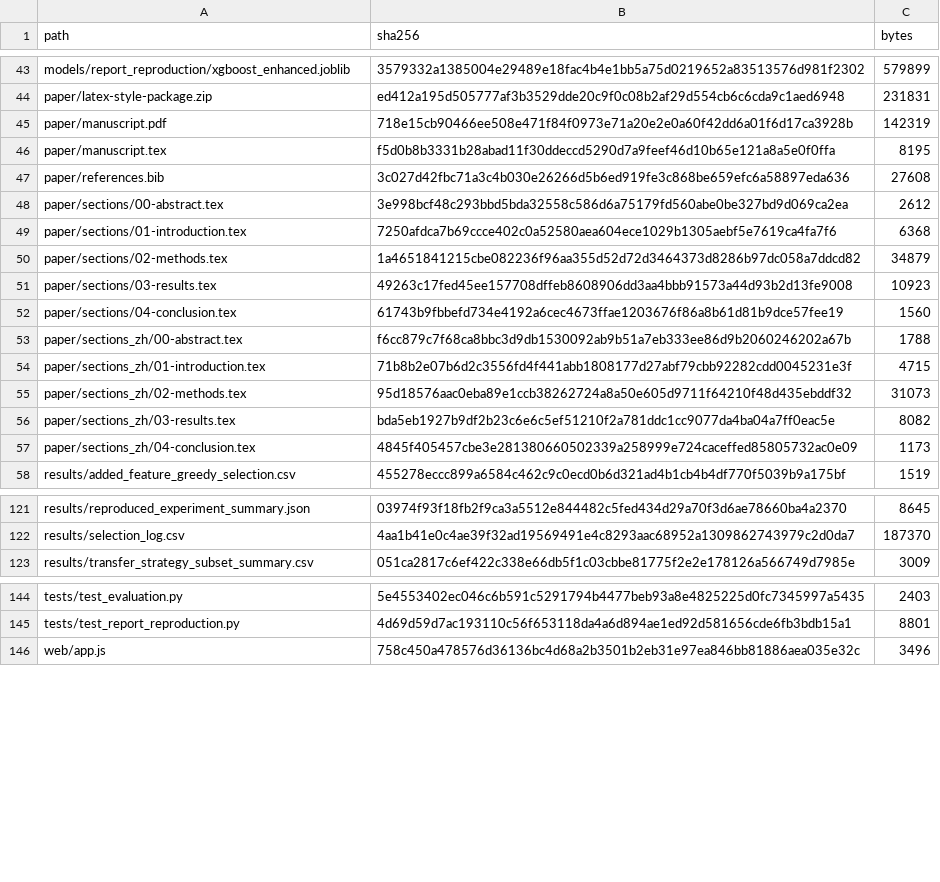
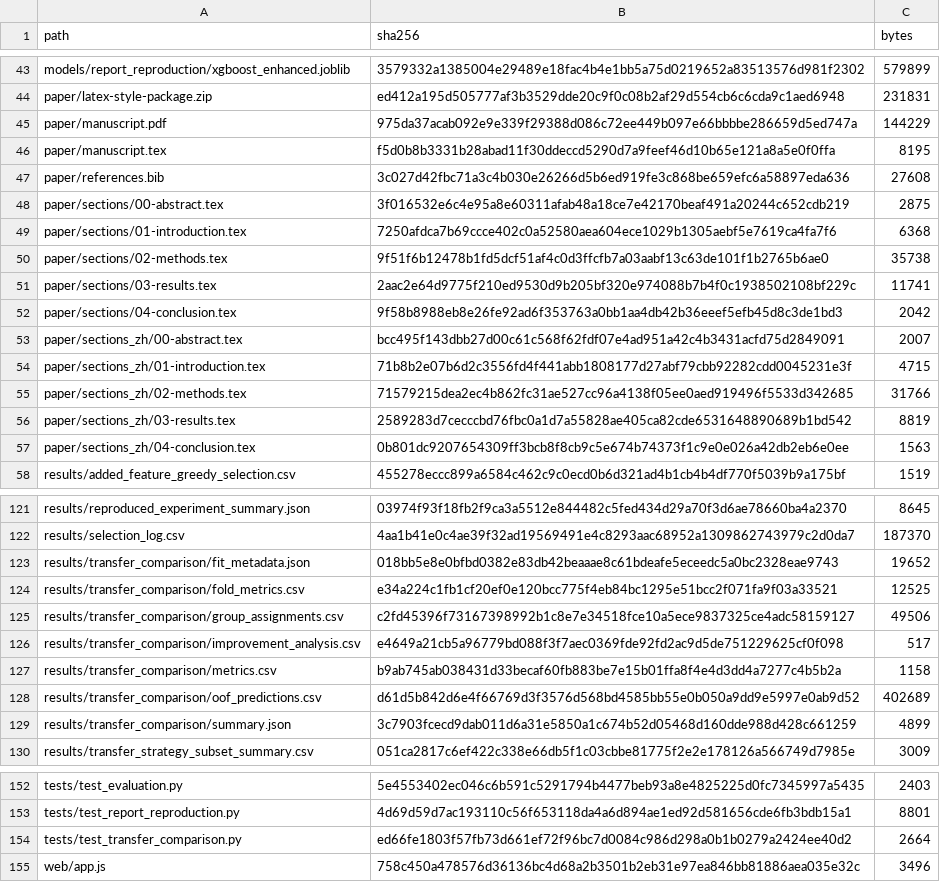
Before and after one commit to sunnyhmz7010/selenium-nanoparticle-cytotoxicity, a CSV file: manifest/sha256.csv, drawn as a sheet; only a part is shown, gaps mark what is left out; the diff covers the shown part only.

```diff
--- a/manifest/sha256.csv
+++ b/manifest/sha256.csv
@@ -44,15 +44,15 @@ models/report_reproduction/xgboost_enhanced.joblib,3579332a1385004e29489e18fac4b
 paper/latex-style-package.zip,ed412a195d505777af3b3529dde20c9f0c08b2af29d554cb6c6cda9c1aed6948,231831
-paper/manuscript.pdf,718e15cb90466ee508e471f84f0973e71a20e2e0a60f42dd6a01f6d17ca3928b,142319
+paper/manuscript.pdf,975da37acab092e9e339f29388d086c72ee449b097e66bbbbe286659d5ed747a,144229
 paper/manuscript.tex,f5d0b8b3331b28abad11f30ddeccd5290d7a9feef46d10b65e121a8a5e0f0ffa,8195
 paper/references.bib,3c027d42fbc71a3c4b030e26266d5b6ed919fe3c868be659efc6a58897eda636,27608
-paper/sections/00-abstract.tex,3e998bcf48c293bbd5bda32558c586d6a75179fd560abe0be327bd9d069ca2ea,2612
+paper/sections/00-abstract.tex,3f016532e6c4e95a8e60311afab48a18ce7e42170beaf491a20244c652cdb219,2875
 paper/sections/01-introduction.tex,7250afdca7b69ccce402c0a52580aea604ece1029b1305aebf5e7619ca4fa7f6,6368
-paper/sections/02-methods.tex,1a4651841215cbe082236f96aa355d52d72d3464373d8286b97dc058a7ddcd82,34879
-paper/sections/03-results.tex,49263c17fed45ee157708dffeb8608906dd3aa4bbb91573a44d93b2d13fe9008,10923
-paper/sections/04-conclusion.tex,61743b9fbbefd734e4192a6cec4673ffae1203676f86a8b61d81b9dce57fee19,1560
-paper/sections_zh/00-abstract.tex,f6cc879c7f68ca8bbc3d9db1530092ab9b51a7eb333ee86d9b2060246202a67b,1788
+paper/sections/02-methods.tex,9f51f6b12478b1fd5dcf51af4c0d3ffcfb7a03aabf13c63de101f1b2765b6ae0,35738
+paper/sections/03-results.tex,2aac2e64d9775f210ed9530d9b205bf320e974088b7b4f0c1938502108bf229c,11741
+paper/sections/04-conclusion.tex,9f58b8988eb8e26fe92ad6f353763a0bb1aa4db42b36eeef5efb45d8c3de1bd3,2042
+paper/sections_zh/00-abstract.tex,bcc495f143dbb27d00c61c568f62fdf07e4ad951a42c4b3431acfd75d2849091,2007
 paper/sections_zh/01-introduction.tex,71b8b2e07b6d2c3556fd4f441abb1808177d27abf79cbb92282cdd0045231e3f,4715
-paper/sections_zh/02-methods.tex,95d18576aac0eba89e1ccb38262724a8a50e605d9711f64210f48d435ebddf32,31073
-paper/sections_zh/03-results.tex,bda5eb1927b9df2b23c6e6c5ef51210f2a781ddc1cc9077da4ba04a7ff0eac5e,8082
-paper/sections_zh/04-conclusion.tex,4845f405457cbe3e281380660502339a258999e724caceffed85805732ac0e09,1173
+paper/sections_zh/02-methods.tex,71579215dea2ec4b862fc31ae527cc96a4138f05ee0aed919496f5533d342685,31766
+paper/sections_zh/03-results.tex,2589283d7cecccbd76fbc0a1d7a55828ae405ca82cde6531648890689b1bd542,8819
+paper/sections_zh/04-conclusion.tex,0b801dc9207654309ff3bcb8f8cb9c5e674b74373f1c9e0e026a42db2eb6e0ee,1563
 results/added_feature_greedy_selection.csv,455278eccc899a6584c462c9c0ecd0b6d321ad4b1cb4b4df770f5039b9a175bf,1519
@@ -122,2 +122,9 @@ results/reproduced_experiment_summary.json,03974f93f18fb2f9ca3a5512e844482c5fed4
 results/selection_log.csv,4aa1b41e0c4ae39f32ad19569491e4c8293aac68952a1309862743979c2d0da7,187370
+results/transfer_comparison/fit_metadata.json,018bb5e8e0bfbd0382e83db42beaaae8c61bdeafe5eceedc5a0bc2328eae9743,19652
+results/transfer_comparison/fold_metrics.csv,e34a224c1fb1cf20ef0e120bcc775f4eb84bc1295e51bcc2f071fa9f03a33521,12525
+results/transfer_comparison/group_assignments.csv,c2fd45396f73167398992b1c8e7e34518fce10a5ece9837325ce4adc58159127,49506
+results/transfer_comparison/improvement_analysis.csv,e4649a21cb5a96779bd088f3f7aec0369fde92fd2ac9d5de751229625cf0f098,517
+results/transfer_comparison/metrics.csv,b9ab745ab038431d33becaf60fb883be7e15b01ffa8f4e4d3dd4a7277c4b5b2a,1158
+results/transfer_comparison/oof_predictions.csv,d61d5b842d6e4f66769d3f3576d568bd4585bb55e0b050a9dd9e5997e0ab9d52,402689
+results/transfer_comparison/summary.json,3c7903fcecd9dab011d6a31e5850a1c674b52d05468d160dde988d428c661259,4899
 results/transfer_strategy_subset_summary.csv,051ca2817c6ef422c338e66db5f1c03cbbe81775f2e2e178126a566749d7985e,3009
@@ -145,2 +153,3 @@ tests/test_evaluation.py,5e4553402ec046c6b591c5291794b4477beb93a8e4825225d0fc734
 tests/test_report_reproduction.py,4d69d59d7ac193110c56f653118da4a6d894ae1ed92d581656cde6fb3bdb15a1,8801
+tests/test_transfer_comparison.py,ed66fe1803f57fb73d661ef72f96bc7d0084c986d298a0b1b0279a2424ee40d2,2664
 web/app.js,758c450a478576d36136bc4d68a2b3501b2eb31e97ea846bb81886aea035e32c,3496
```
Also changed, not shown: 1 added row and 68 edited cells elsewhere in this file, 20 other files.
